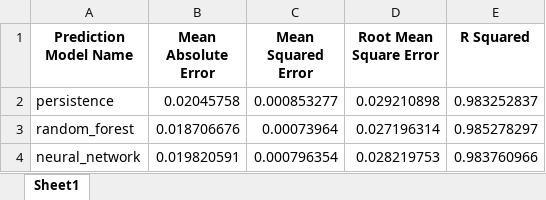
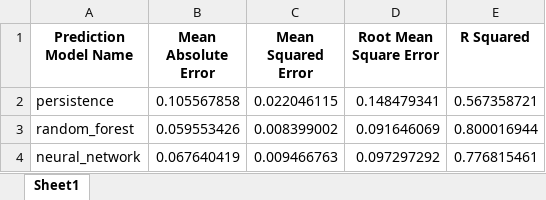
Before and after one commit to NannaWH/Project03_46W38, an Excel workbook: outputs/error_output.xlsx, sheet Sheet1, drawn as a sheet; values as stored, in another font and other column widths than the file's, no borders; the diff names each change by its address in the sheet, - before the commit and + after, or states it on an @@ line.

Commit message:
Updated project with 6 hour forecasting model and structure updated

```diff
--- a/outputs/error_output.xlsx (sheet Sheet1)
+++ b/outputs/error_output.xlsx (sheet Sheet1)
-B2 (Mean Absolute Error): 0.02045758
+B2 (Mean Absolute Error): 0.105567858
-C2 (Mean Squared Error): 0.000853277
+C2 (Mean Squared Error): 0.022046115
-D2 (Root Mean Square Error): 0.029210898
+D2 (Root Mean Square Error): 0.148479341
-E2 (R Squared): 0.983252837
+E2 (R Squared): 0.567358721
-B3 (Mean Absolute Error): 0.018706676
+B3 (Mean Absolute Error): 0.059553426
-C3 (Mean Squared Error): 0.00073964
+C3 (Mean Squared Error): 0.008399002
-D3 (Root Mean Square Error): 0.027196314
+D3 (Root Mean Square Error): 0.091646069
-E3 (R Squared): 0.985278297
+E3 (R Squared): 0.800016944
-B4 (Mean Absolute Error): 0.019820591
+B4 (Mean Absolute Error): 0.067640419
-C4 (Mean Squared Error): 0.000796354
+C4 (Mean Squared Error): 0.009466763
-D4 (Root Mean Square Error): 0.028219753
+D4 (Root Mean Square Error): 0.097297292
-E4 (R Squared): 0.983760966
+E4 (R Squared): 0.776815461
```
Also changed, not shown: 32 other files.
